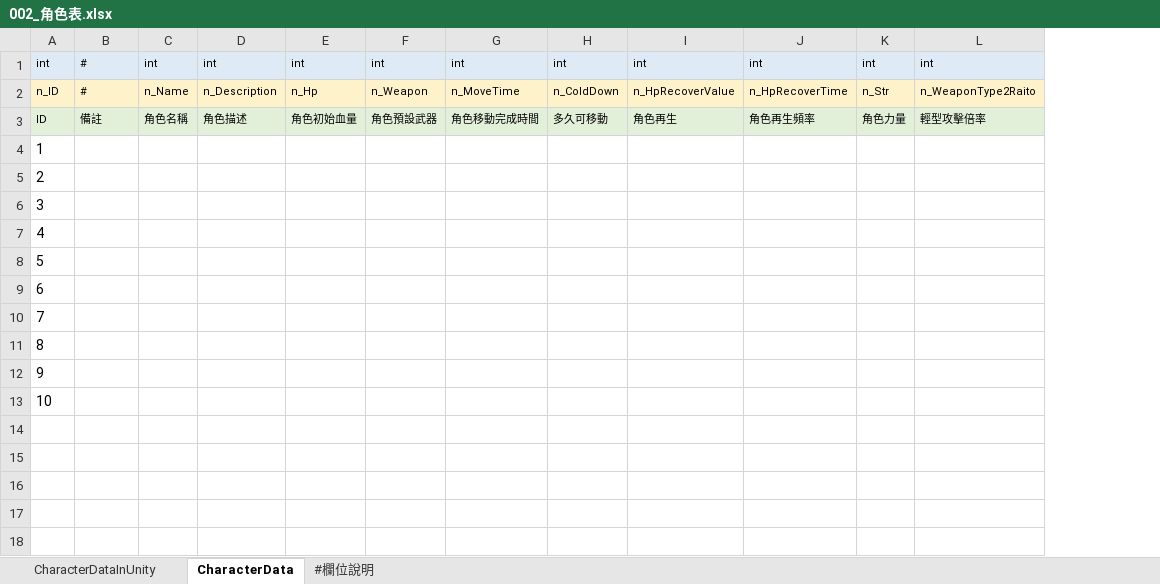
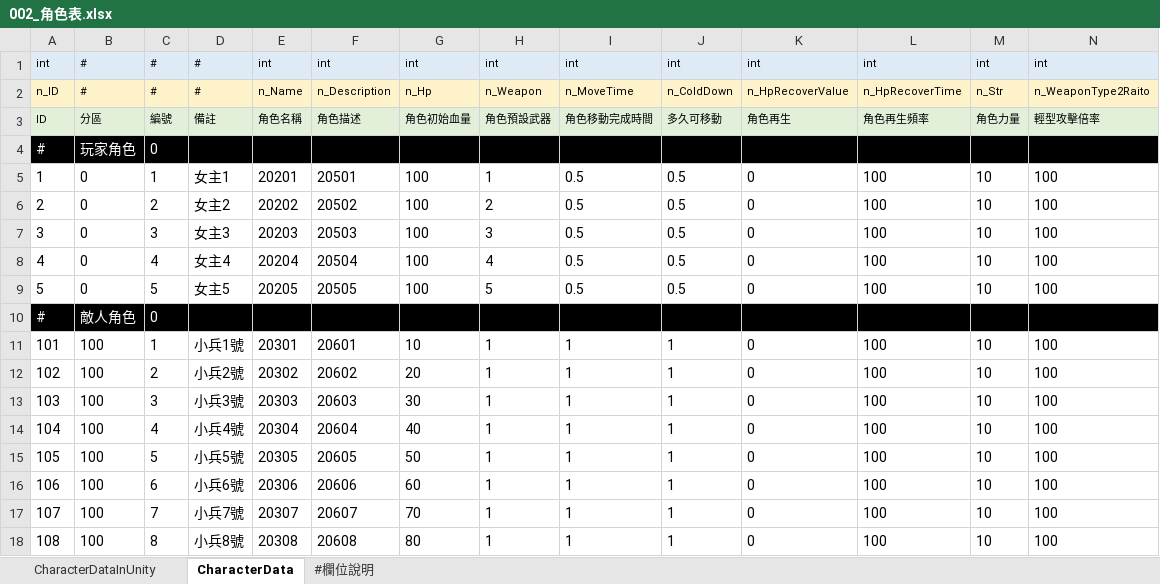
Before and after one commit to yzysonic/NineSquaeShoot, an Excel workbook: 0_File/1_Data/002_角色表.xlsx, sheet CharacterData, drawn as a sheet; only a part is shown; values as stored, in another font and other column widths than the file's, no borders; removed rows and columns are numbered as before the commit, all else as after; rows hold the shown columns only; the diff covers the shown part only; the diff names each change by its address in the sheet, - before the commit and + after, or states it on an @@ line.

```diff
--- a/0_File/1_Data/002_角色表.xlsx (sheet CharacterData)
+++ b/0_File/1_Data/002_角色表.xlsx (sheet CharacterData)
+column B, rows 1-4: # | # | 分區 | 玩家角色; row 10: 敵人角色
+column C, rows 1-4: # | # | 編號 | 0; row 10: 0
-A4: 1
+A4: #
@@ A4 fill: none → #000000, text colour: black → #FFFFFF @@
-D4:N4 fill: none
+D4:N4 fill: #000000
-row 5: 2
-row 6: 3
-row 7: 4
-row 8: 5
-row 9: 6
-row 10: 7
-row 11: 8
-row 12: 9
+row 5: 1 | 0 | 1 | 女主1 | 20201 | 20501 | 100 | 1 | 0.5 | 0.5 | 0 | 100 | 10 | 100
+row 6: 2 | 0 | 2 | 女主2 | 20202 | 20502 | 100 | 2 | 0.5 | 0.5 | 0 | 100 | 10 | 100
+row 7: 3 | 0 | 3 | 女主3 | 20203 | 20503 | 100 | 3 | 0.5 | 0.5 | 0 | 100 | 10 | 100
+row 8: 4 | 0 | 4 | 女主4 | 20204 | 20504 | 100 | 4 | 0.5 | 0.5 | 0 | 100 | 10 | 100
+row 9: 5 | 0 | 5 | 女主5 | 20205 | 20505 | 100 | 5 | 0.5 | 0.5 | 0 | 100 | 10 | 100
-A10: 10
+A10: #
@@ A10 fill: none → #000000, text colour: black → #FFFFFF @@
-D10:N10 fill: none
+D10:N10 fill: #000000
+row 11: 101 | 100 | 1 | 小兵1號 | 20301 | 20601 | 10 | 1 | 1 | 1 | 0 | 100 | 10 | 100
+row 12: 102 | 100 | 2 | 小兵2號 | 20302 | 20602 | 20 | 1 | 1 | 1 | 0 | 100 | 10 | 100
+row 13: 103 | 100 | 3 | 小兵3號 | 20303 | 20603 | 30 | 1 | 1 | 1 | 0 | 100 | 10 | 100
+row 14: 104 | 100 | 4 | 小兵4號 | 20304 | 20604 | 40 | 1 | 1 | 1 | 0 | 100 | 10 | 100
+row 15: 105 | 100 | 5 | 小兵5號 | 20305 | 20605 | 50 | 1 | 1 | 1 | 0 | 100 | 10 | 100
+row 16: 106 | 100 | 6 | 小兵6號 | 20306 | 20606 | 60 | 1 | 1 | 1 | 0 | 100 | 10 | 100
+row 17: 107 | 100 | 7 | 小兵7號 | 20307 | 20607 | 70 | 1 | 1 | 1 | 0 | 100 | 10 | 100
+row 18: 108 | 100 | 8 | 小兵8號 | 20308 | 20608 | 80 | 1 | 1 | 1 | 0 | 100 | 10 | 100
```
Also changed, not shown: cell formats elsewhere in this sheet, 0_File/1_Data/001_字串表.xlsx, 0_File/1_Data/003_武器表.xlsx, 1 other file.
